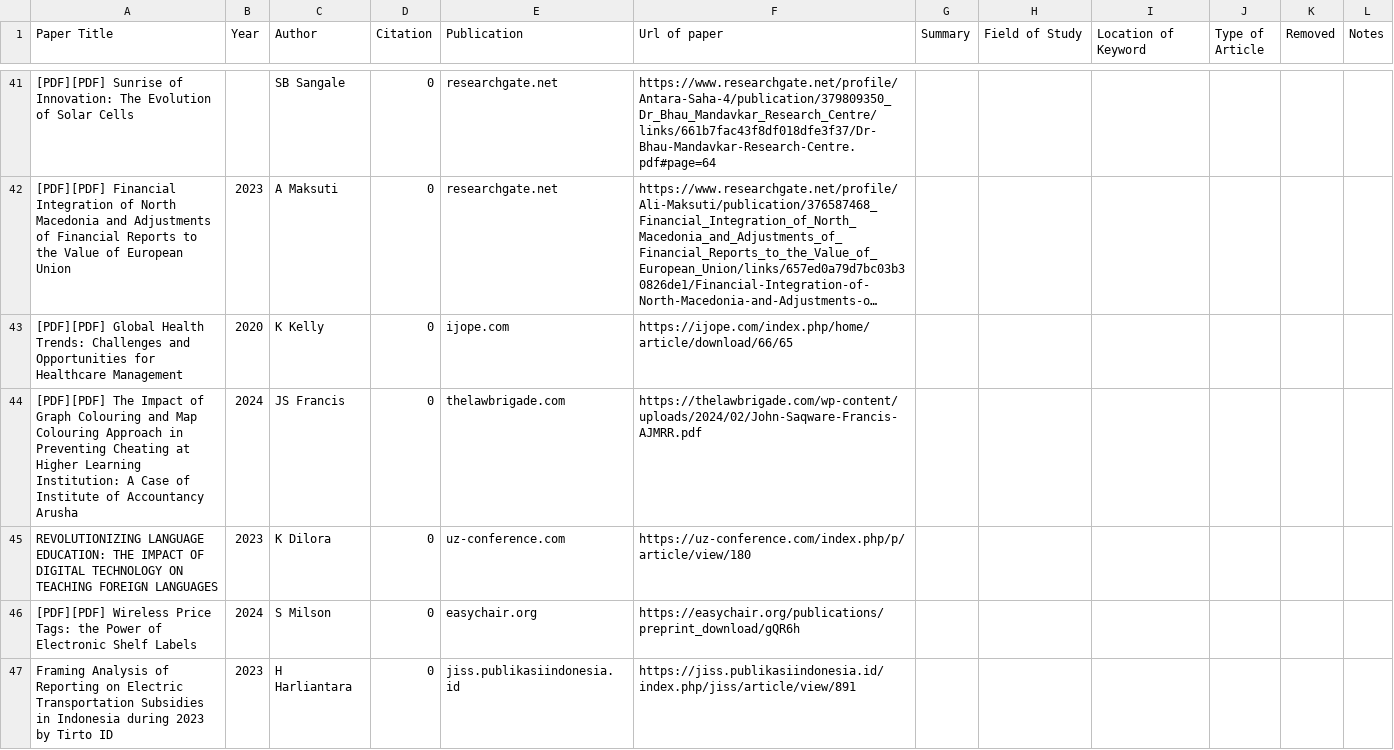
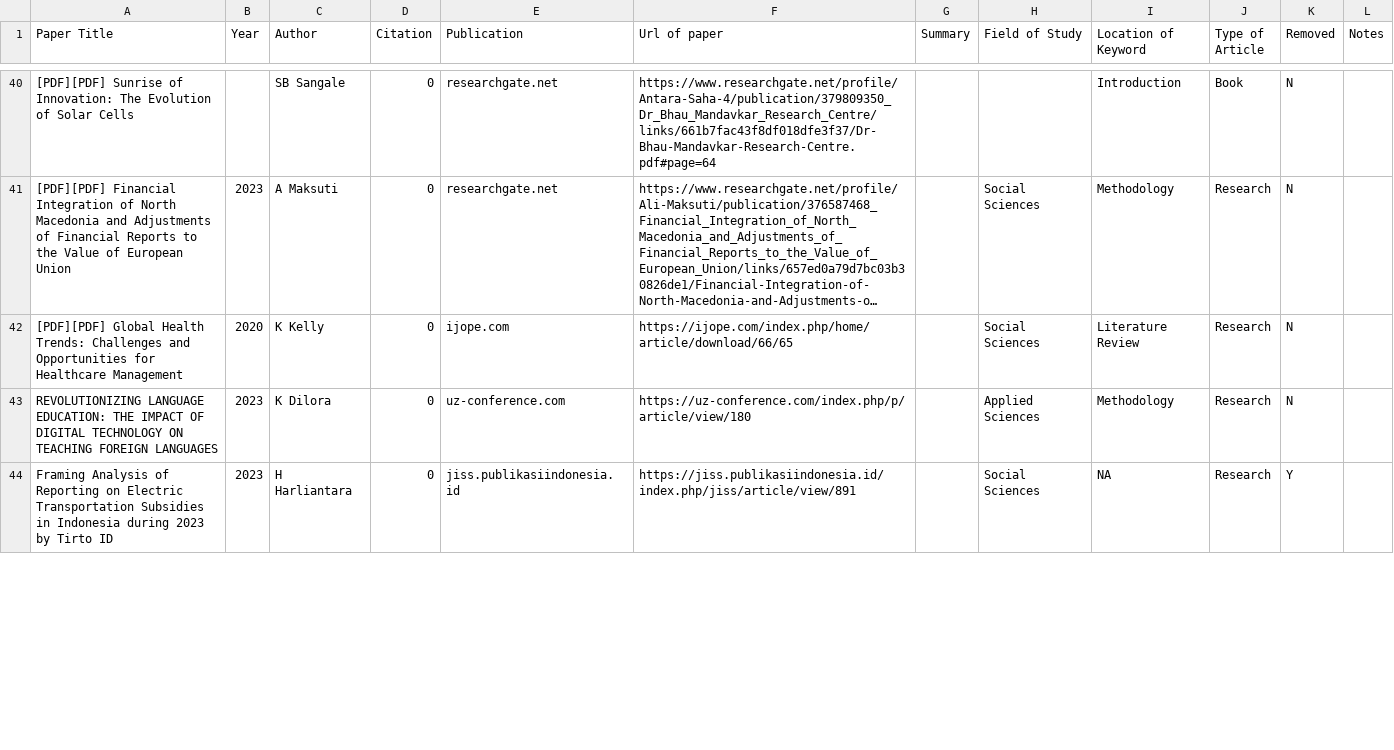
Before and after one commit to SirBlank/INFO-498-I-Final-Project, a CSV file: data/as_of_my_last_knowledge_update_full_missing_summary.csv, drawn as a sheet; only a part is shown, gaps mark what is left out; long unchanged cells end in …; removed rows and columns are numbered as before the commit, all else as after; the diff covers the shown part only; the diff names each change by its address in the sheet, - before the commit and + after, or states it on an @@ line.

Commit message:
completed labeling row 2-52

```diff
--- a/data/as_of_my_last_knowledge_update_full_missing_summary.csv
+++ b/data/as_of_my_last_knowledge_update_full_missing_summary.csv
-I40 (Location of Keyword): (empty)
+I40 (Location of Keyword): Introduction
-J40 (Type of Article): (empty)
+J40 (Type of Article): Book
-K40:K42 (Removed): (empty)
+K40:K42 (Removed): N
-H41:H42 (Field of Study): (empty)
+H41:H42 (Field of Study): Social Sciences
-I41 (Location of Keyword): (empty)
+I41 (Location of Keyword): Methodology
-J41:J42 (Type of Article): (empty)
+J41:J42 (Type of Article): Research
-I42 (Location of Keyword): (empty)
+I42 (Location of Keyword): Literature Review
-row 44: [PDF][PDF] The Impact of Graph Colouring and Map Colouring Approach in Preventing Cheating at Higher Learning Institution: A Case of Institute of Accountancy Arusha | 2024 | JS Francis | 0 | thelawbrigade.com | https://thelawbrigade.com/wp-content/uploads/2024/02/John-Saqware-Francis-AJMRR.pdf
-H43 (Field of Study): (empty)
+H43 (Field of Study): Applied Sciences
-I43 (Location of Keyword): (empty)
+I43 (Location of Keyword): Methodology
-J43 (Type of Article): (empty)
+J43 (Type of Article): Research
-K43 (Removed): (empty)
+K43 (Removed): N
-row 46: [PDF][PDF] Wireless Price Tags: the Power of Electronic Shelf Labels | 2024 | S Milson | 0 | easychair.org | https://easychair.org/publications/preprint_download/gQR6h
-H44 (Field of Study): (empty)
+H44 (Field of Study): Social Sciences
-I44 (Location of Keyword): (empty)
+I44 (Location of Keyword): NA
-J44 (Type of Article): (empty)
+J44 (Type of Article): Research
-K44 (Removed): (empty)
+K44 (Removed): Y
```
Also changed, not shown: 2 removed rows and 66 edited cells elsewhere in this file.
